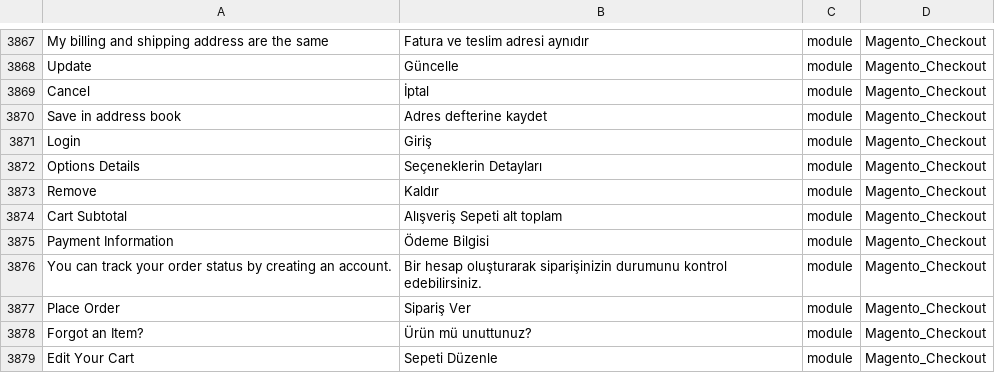
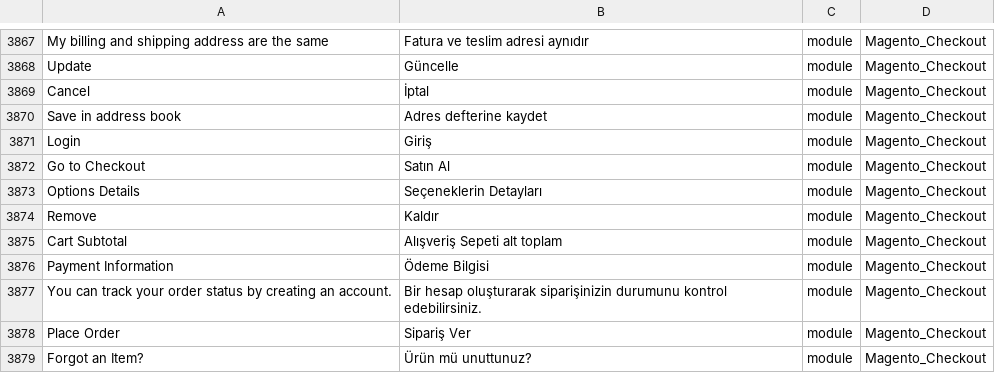
Before and after one commit to Magento2Translations/language_tr_tr, a CSV file: tr_TR.csv, drawn as a sheet; only a part is shown, gaps mark what is left out; the shorter side is filled out with more unchanged rows.

```diff
--- a/tr_TR.csv
+++ b/tr_TR.csv
@@ -3871,2 +3871,3 @@ Cancel,İptal,module,Magento_Checkout
 Login,Giriş,module,Magento_Checkout
+"Go to Checkout","Satın Al",module,Magento_Checkout
 "Options Details","Seçeneklerin Detayları",module,Magento_Checkout
```
Also changed, not shown: 1 other file.
